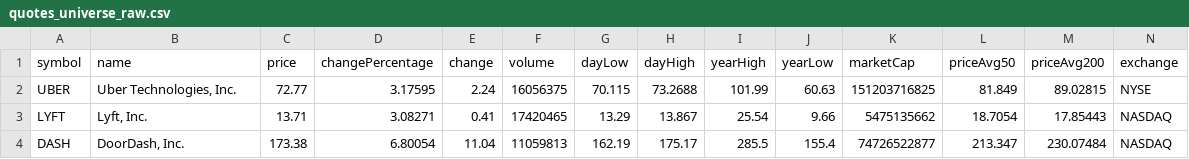
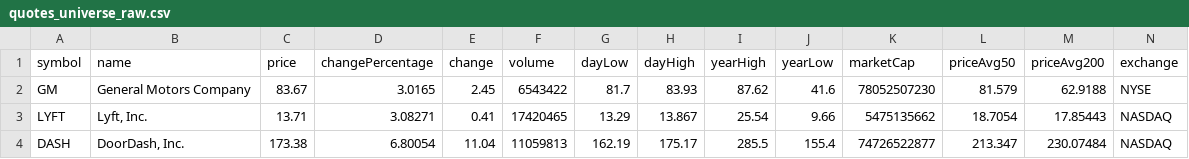
Before and after one commit to MDSB129891/Uber_Thesis_Anwers-, a CSV file: data/raw/quotes_universe_raw.csv, drawn as a sheet; only a part is shown; removed rows and columns are numbered as before the commit, all else as after; rows hold the shown columns only; the diff names each change by its address in the sheet, - before the commit and + after, or states it on an @@ line.

```diff
--- a/data/raw/quotes_universe_raw.csv
+++ b/data/raw/quotes_universe_raw.csv
-row 2: UBER | Uber Technologies, Inc. | 72.77 | 3.17595 | 2.24 | 16056375 | 70.115 | 73.2688 | 101.99 | 60.63 | 151203716825 | 81.849 | 89.02815 | NYSE
+row 2: GM | General Motors Company | 83.67 | 3.0165 | 2.45 | 6543422 | 81.7 | 83.93 | 87.62 | 41.6 | 78052507230 | 81.579 | 62.9188 | NYSE
```
Also changed, not shown: data/processed/fundamentals_quarterly_history_universe.csv, data/processed/fundamentals_ttm_universe.csv, 37 other files.
